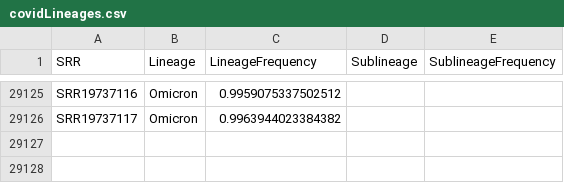
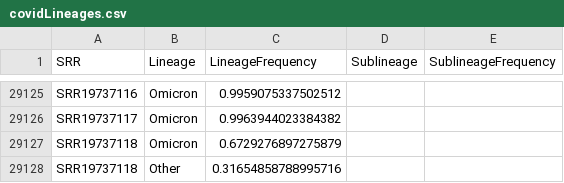
Before and after one commit to CFSAN-Biostatistics/WW-SC2-variant-estimations, a CSV file: covidLineages.csv, drawn as a sheet; only a part is shown, gaps mark what is left out; the diff names each change by its address in the sheet, - before the commit and + after, or states it on an @@ line.

```diff
--- a/covidLineages.csv
+++ b/covidLineages.csv
+row 29127: SRR19737118 | Omicron | 0.6729276897275879
+row 29128: SRR19737118 | Other | 0.31654858788995716
```
Also changed, not shown: qc.csv.
